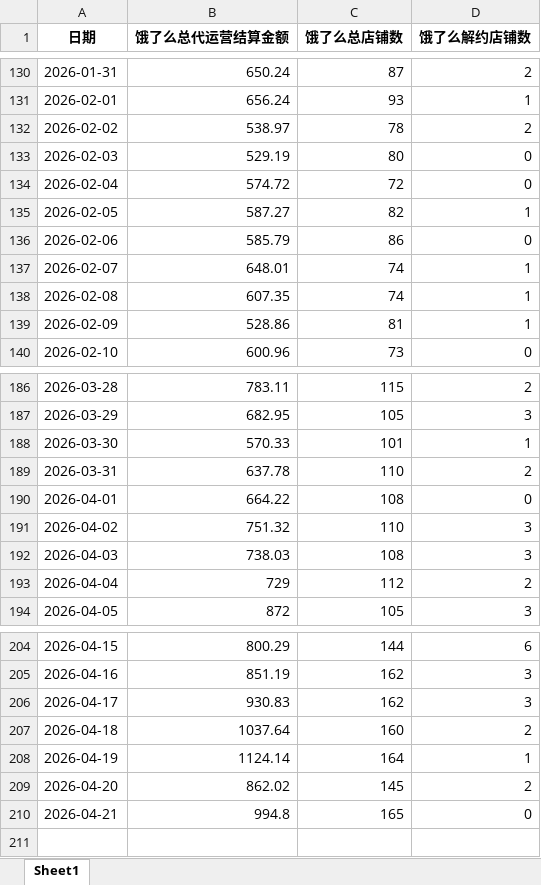
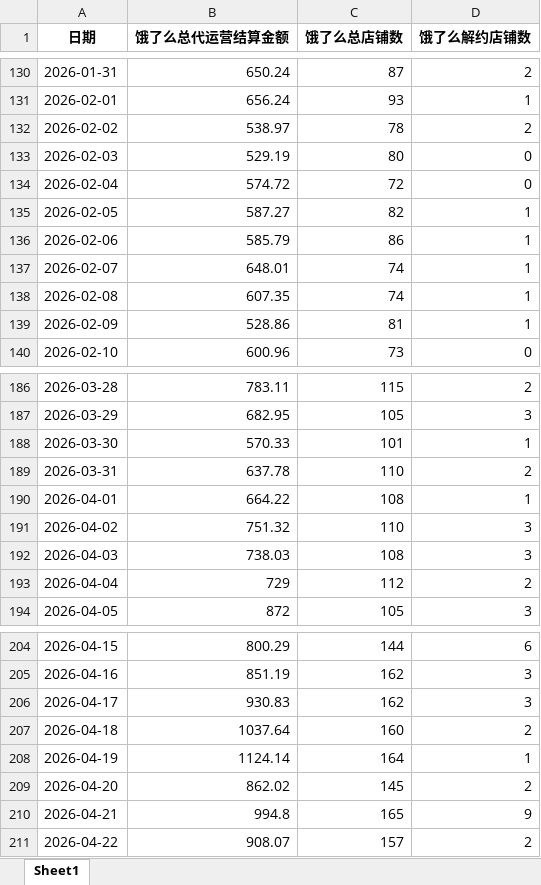
Before and after one commit to XUXIKAI886/meituanelemeshujutongjiqushitu, an Excel workbook: data-dashboard/public/data/饿了么数据.xlsx, sheet Sheet1, drawn as a sheet; only a part is shown, gaps mark what is left out; values as stored, in another font and other column widths than the file's, no borders; the diff names each change by its address in the sheet, - before the commit and + after, or states it on an @@ line.

```diff
--- a/data-dashboard/public/data/饿了么数据.xlsx (sheet Sheet1)
+++ b/data-dashboard/public/data/饿了么数据.xlsx (sheet Sheet1)
-D136 (饿了么解约店铺数): 0
+D136 (饿了么解约店铺数): 1
-D190 (饿了么解约店铺数): 0
+D190 (饿了么解约店铺数): 1
-D210 (饿了么解约店铺数): 0
+D210 (饿了么解约店铺数): 9
+row 211: 2026-04-22 | 908.07 | 157 | 2
```
Also changed, not shown: data-dashboard/public/data/美团数据.xlsx, 美团数据.xlsx, 2 other files.
